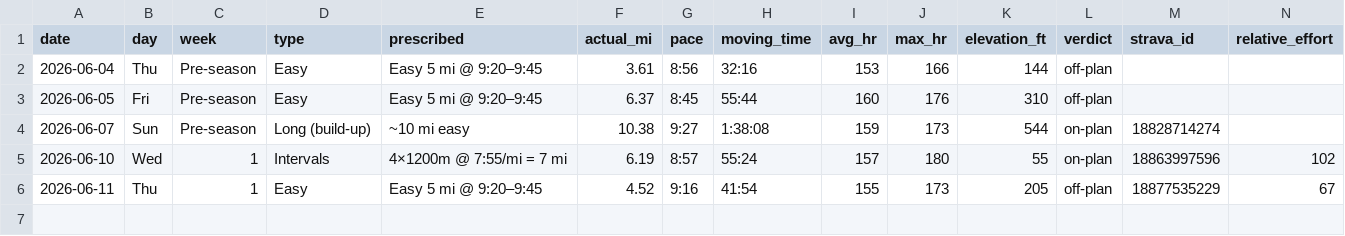
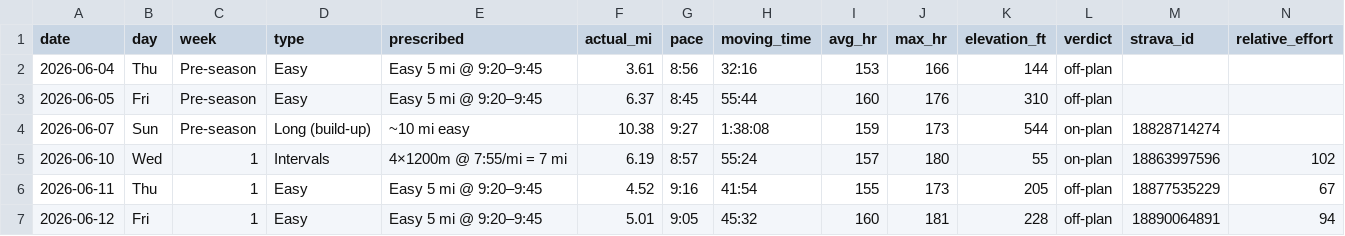
Before and after one commit to Jrichcrick/nyc-marathon-2026, a CSV file: data/log.csv, drawn as a sheet; only a part is shown; rows hold the shown columns only; the diff names each change by its address in the sheet, - before the commit and + after, or states it on an @@ line.

```diff
--- a/data/log.csv
+++ b/data/log.csv
+row 7: 2026-06-12 | Fri | 1 | Easy | Easy 5 mi @ 9:20–9:45 | 5.01 | 9:05 | 45:32 | 160 | 181 | 228 | off-plan | 18890064891 | 94
```
Also changed, not shown: 2 other files.
